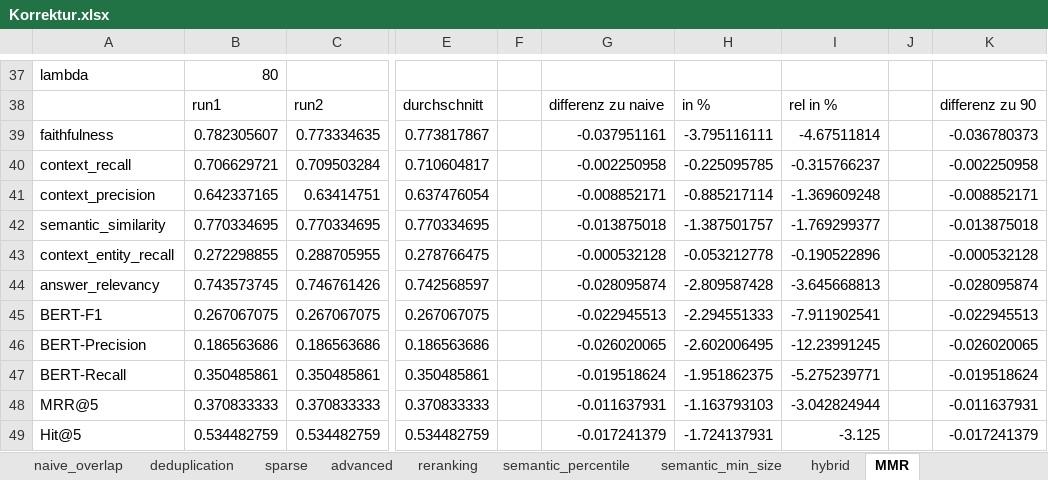
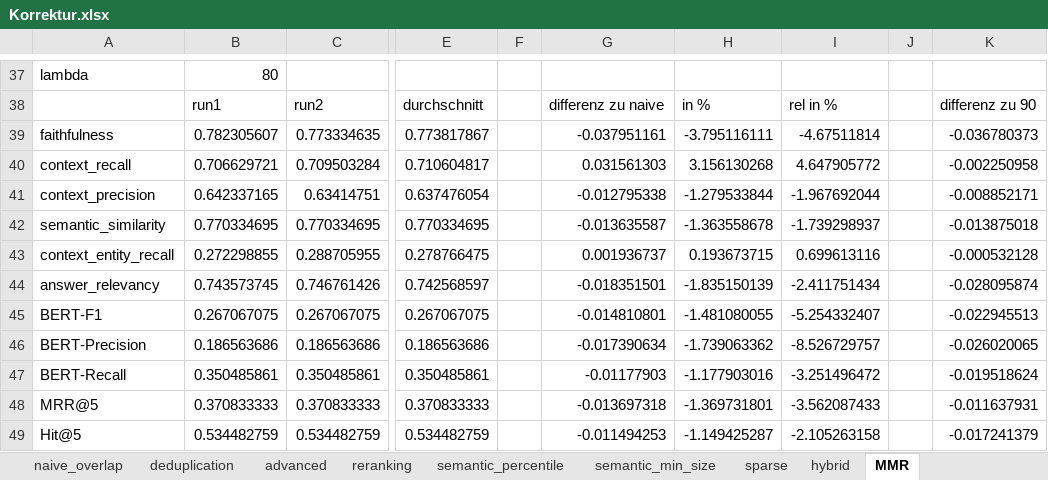
Before and after one commit to sebastianuzk/uzk-masterarbeit, an Excel workbook: src/evaluation/data/Korrektur.xlsx, sheet MMR, drawn as a sheet; only a part is shown, gaps mark what is left out; values as stored, in another font and other column widths than the file's, no borders; the diff covers the shown part only; the diff names each change by its address in the sheet, - before the commit and + after, or states it on an @@ line.

```diff
--- a/src/evaluation/data/Korrektur.xlsx (sheet MMR)
+++ b/src/evaluation/data/Korrektur.xlsx (sheet MMR)
@@ sheet tab order changed: naive_overlap | deduplication | advanced | reranking | semantic_percentile | semantic_min_size | sparse | hybrid | MMR @@
-G40: -0.002250958
+G40: 0.031561303
-H40: -0.225095785
+H40: 3.156130268
-I40: -0.315766237
+I40: 4.647905772
-G41: -0.008852171
+G41: -0.012795338
-H41: -0.885217114
+H41: -1.279533844
-I41: -1.369609248
+I41: -1.967692044
-G42: -0.013875018
+G42: -0.013635587
-H42: -1.387501757
+H42: -1.363558678
-I42: -1.769299377
+I42: -1.739298937
-G43: -0.000532128
+G43: 0.001936737
-H43: -0.053212778
+H43: 0.193673715
-I43: -0.190522896
+I43: 0.699613116
-G44: -0.028095874
+G44: -0.018351501
-H44: -2.809587428
+H44: -1.835150139
-I44: -3.645668813
+I44: -2.411751434
-G45: -0.022945513
+G45: -0.014810801
-H45: -2.294551333
+H45: -1.481080055
-I45: -7.911902541
+I45: -5.254332407
-G46: -0.026020065
+G46: -0.017390634
-H46: -2.602006495
+H46: -1.739063362
-I46: -12.23991245
+I46: -8.526729757
-G47: -0.019518624
+G47: -0.01177903
-H47: -1.951862375
+H47: -1.177903016
-I47: -5.275239771
+I47: -3.251496472
-G48: -0.011637931
+G48: -0.013697318
-H48: -1.163793103
+H48: -1.369731801
-I48: -3.042824944
+I48: -3.562087433
-G49: -0.017241379
+G49: -0.011494253
-H49: -1.724137931
+H49: -1.149425287
-I49: -3.125
+I49: -2.105263158
```
Also changed, not shown: 12 edited cells elsewhere in this sheet, sheet semantic_percentile, sheet advanced, sheet reranking, formulas that keep their value, src/evaluation/data/multi_doc_chunking_analysis.xlsx, 8 other files.
